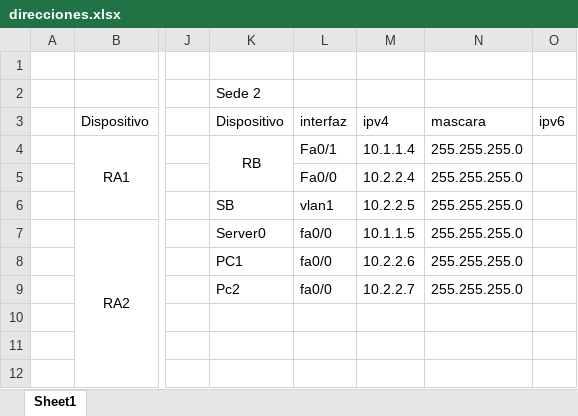
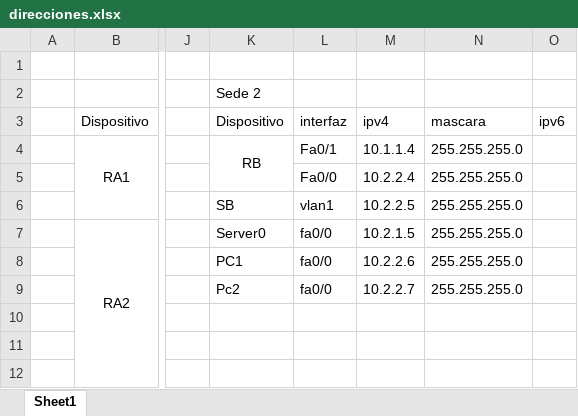
Before and after one commit to Kuerv0/omar-2, an Excel workbook: direcciones.xlsx, sheet Sheet1, drawn as a sheet; only a part is shown, gaps mark what is left out; values as stored, in another font and other column widths than the file's, no borders; the diff names each change by its address in the sheet, - before the commit and + after, or states it on an @@ line.

Commit message:
Correccion direcion IP Server0

```diff
--- a/direcciones.xlsx (sheet Sheet1)
+++ b/direcciones.xlsx (sheet Sheet1)
-M7 (ipv4): 10.1.1.5
+M7 (ipv4): 10.2.1.5
```
